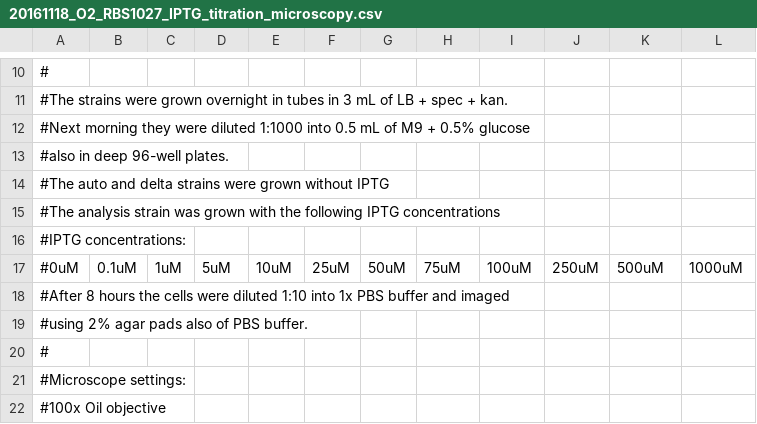
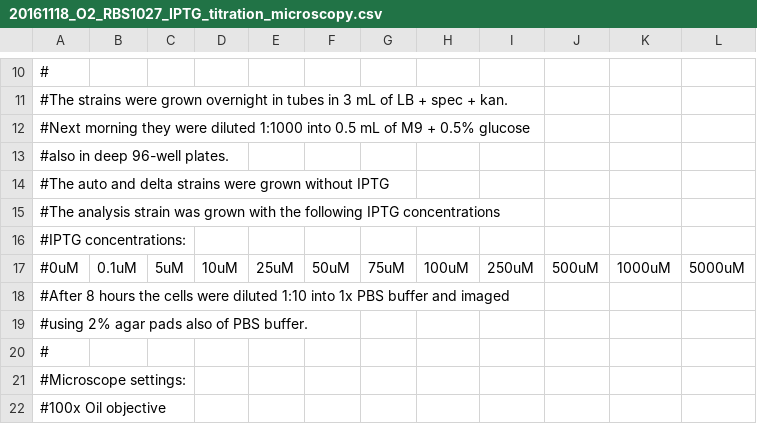
Before and after one commit to RPGroup-PBoC/chann_cap, a CSV file: data/csv_microscopy/20161118_O2_RBS1027_IPTG_titration_microscopy.csv, drawn as a sheet; only a part is shown, gaps mark what is left out.

```diff
--- a/data/csv_microscopy/20161118_O2_RBS1027_IPTG_titration_microscopy.csv
+++ b/data/csv_microscopy/20161118_O2_RBS1027_IPTG_titration_microscopy.csv
@@ -16,3 +16,3 @@
 #IPTG concentrations:
-#0uM, 0.1uM, 1uM, 5uM, 10uM, 25uM, 50uM, 75uM, 100uM, 250uM, 500uM, 1000uM
+#0uM, 0.1uM, 5uM, 10uM, 25uM, 50uM, 75uM, 100uM, 250uM, 500uM, 1000uM, 5000uM
 #After 8 hours the cells were diluted 1:10 into 1x PBS buffer and imaged
```
Also changed, not shown: data/csv_microscopy/20161129_O2_RBS1027_IPTG_titration_microscopy.csv, data/csv_microscopy/20161203_O2_RBS1027_IPTG_titration_microscopy.csv, 24 other files.
